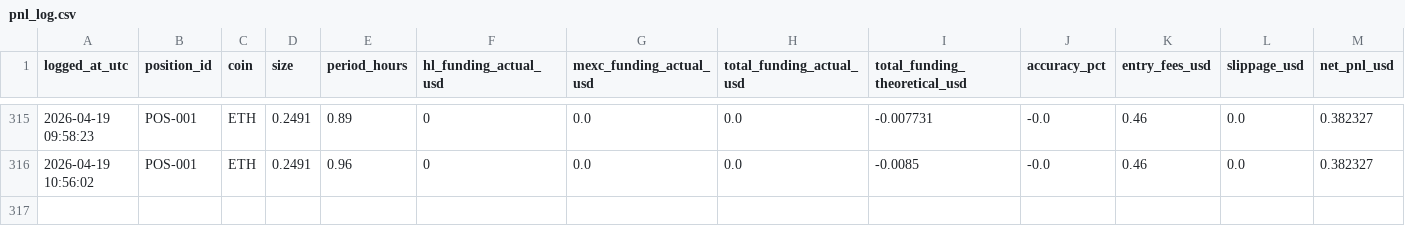
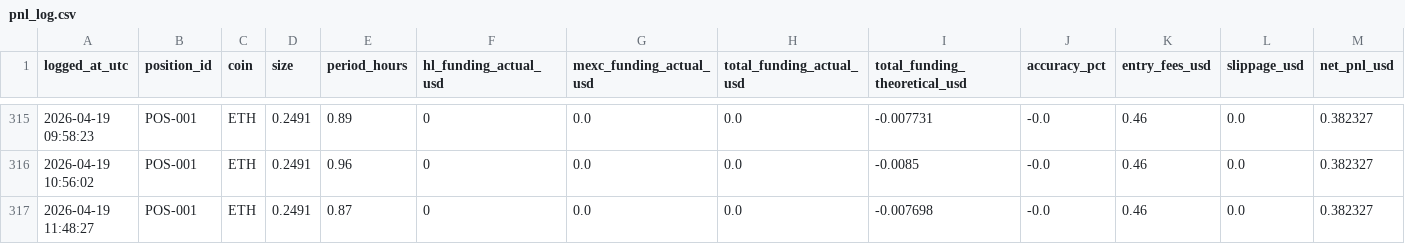
Before and after one commit to OtosanCreation/MindRaid, a CSV file: data/pnl_log.csv, drawn as a sheet; only a part is shown, gaps mark what is left out; rows hold the shown columns only; the diff names each change by its address in the sheet, - before the commit and + after, or states it on an @@ line.

```diff
--- a/data/pnl_log.csv
+++ b/data/pnl_log.csv
+row 317: 2026-04-19 11:48:27 | POS-001 | ETH | 0.2491 | 0.87 | 0 | 0.0 | 0.0 | -0.007698 | -0.0 | 0.46 | 0.0 | 0.382327
```
